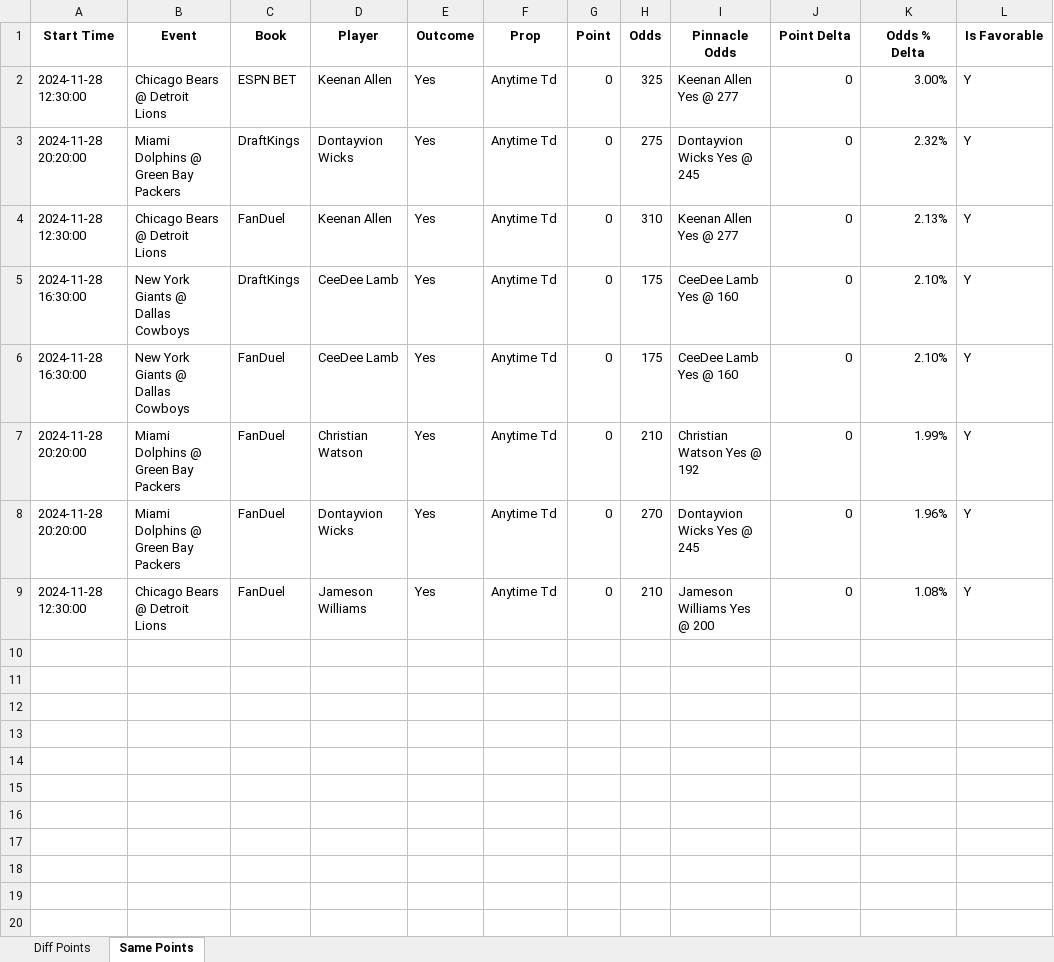
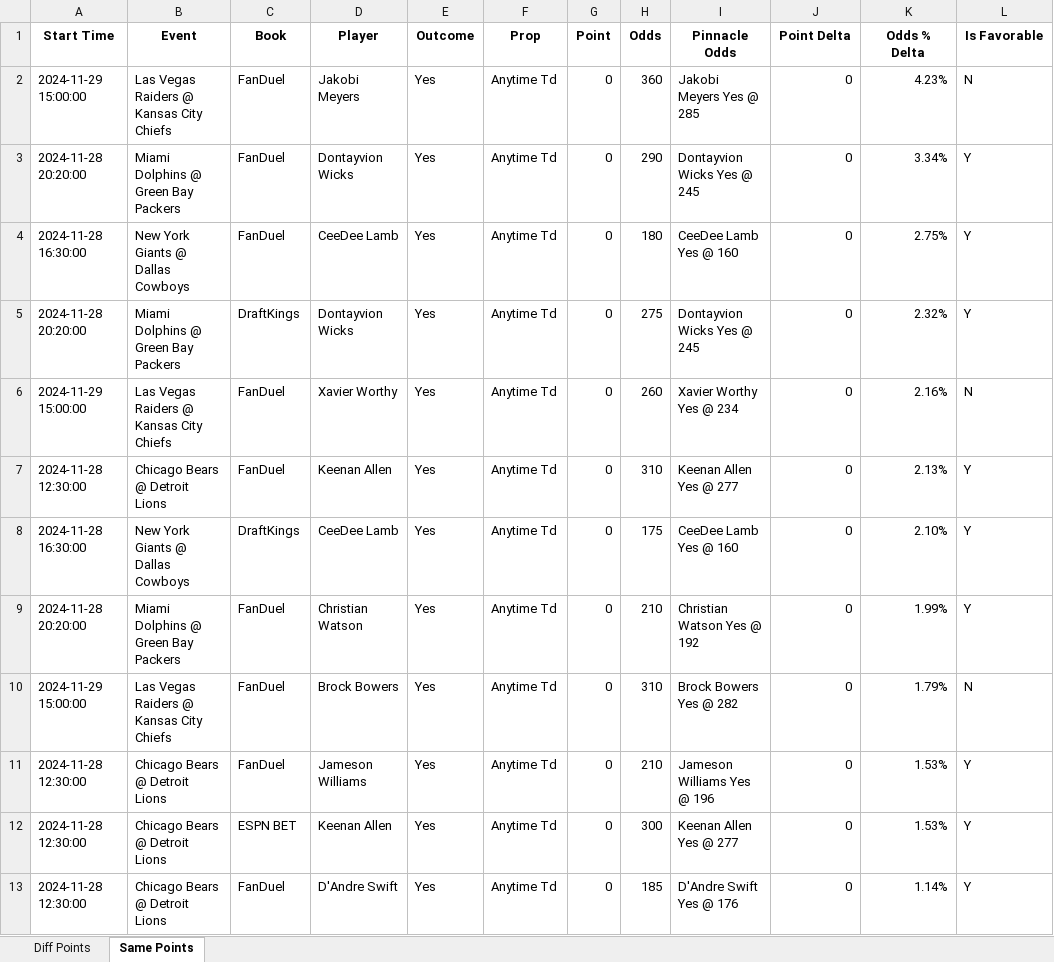
Before and after one commit to rahulShahCode/player-props-scraper, an Excel workbook: player_props.xlsx, sheet Same Points, drawn as a sheet; values as stored, in another font and other column widths than the file's, no borders; removed rows and columns are numbered as before the commit, all else as after; the diff names each change by its address in the sheet, - before the commit and + after, or states it on an @@ line.

```diff
--- a/player_props.xlsx (sheet Same Points)
+++ b/player_props.xlsx (sheet Same Points)
+row 2: 2024-11-29 15:00:00 | Las Vegas Raiders @ Kansas City Chiefs | FanDuel | Jakobi Meyers | Yes | Anytime Td | 0 | 360 | Jakobi Meyers Yes @ 285 | 0 | 4.23% | N
+row 3: 2024-11-28 20:20:00 | Miami Dolphins @ Green Bay Packers | FanDuel | Dontayvion Wicks | Yes | Anytime Td | 0 | 290 | Dontayvion Wicks Yes @ 245 | 0 | 3.34% | Y
-A4 (Start Time): 2024-11-28 12:30:00
+A4 (Start Time): 2024-11-28 16:30:00
-B4 (Event): Chicago Bears @ Detroit Lions
+B4 (Event): New York Giants @ Dallas Cowboys
-C4 (Book): ESPN BET
+C4 (Book): FanDuel
-D4 (Player): Keenan Allen
+D4 (Player): CeeDee Lamb
-H4 (Odds): 325
+H4 (Odds): 180
-I4 (Pinnacle Odds): Keenan Allen Yes @ 277
+I4 (Pinnacle Odds): CeeDee Lamb Yes @ 160
-K4 (Odds % Delta): 3.00%
+K4 (Odds % Delta): 2.75%
+row 6: 2024-11-29 15:00:00 | Las Vegas Raiders @ Kansas City Chiefs | FanDuel | Xavier Worthy | Yes | Anytime Td | 0 | 260 | Xavier Worthy Yes @ 234 | 0 | 2.16% | N
-row 6: 2024-11-28 16:30:00 | New York Giants @ Dallas Cowboys | FanDuel | CeeDee Lamb | Yes | Anytime Td | 0 | 175 | CeeDee Lamb Yes @ 160 | 0 | 2.10% | Y
-A10 (Start Time): 2024-11-28 20:20:00
+A10 (Start Time): 2024-11-29 15:00:00
-B10 (Event): Miami Dolphins @ Green Bay Packers
+B10 (Event): Las Vegas Raiders @ Kansas City Chiefs
-D10 (Player): Dontayvion Wicks
+D10 (Player): Brock Bowers
-H10 (Odds): 270
+H10 (Odds): 310
-I10 (Pinnacle Odds): Dontayvion Wicks Yes @ 245
+I10 (Pinnacle Odds): Brock Bowers Yes @ 282
-K10 (Odds % Delta): 1.96%
+K10 (Odds % Delta): 1.79%
-L10 (Is Favorable): Y
+L10 (Is Favorable): N
-I11 (Pinnacle Odds): Jameson Williams Yes @ 200
+I11 (Pinnacle Odds): Jameson Williams Yes @ 196
-K11 (Odds % Delta): 1.08%
+K11 (Odds % Delta): 1.53%
+row 12: 2024-11-28 12:30:00 | Chicago Bears @ Detroit Lions | ESPN BET | Keenan Allen | Yes | Anytime Td | 0 | 300 | Keenan Allen Yes @ 277 | 0 | 1.53% | Y
+row 13: 2024-11-28 12:30:00 | Chicago Bears @ Detroit Lions | FanDuel | D'Andre Swift | Yes | Anytime Td | 0 | 185 | D'Andre Swift Yes @ 176 | 0 | 1.14% | Y
```
Also changed, not shown: sheet Diff Points, 2 other files.
